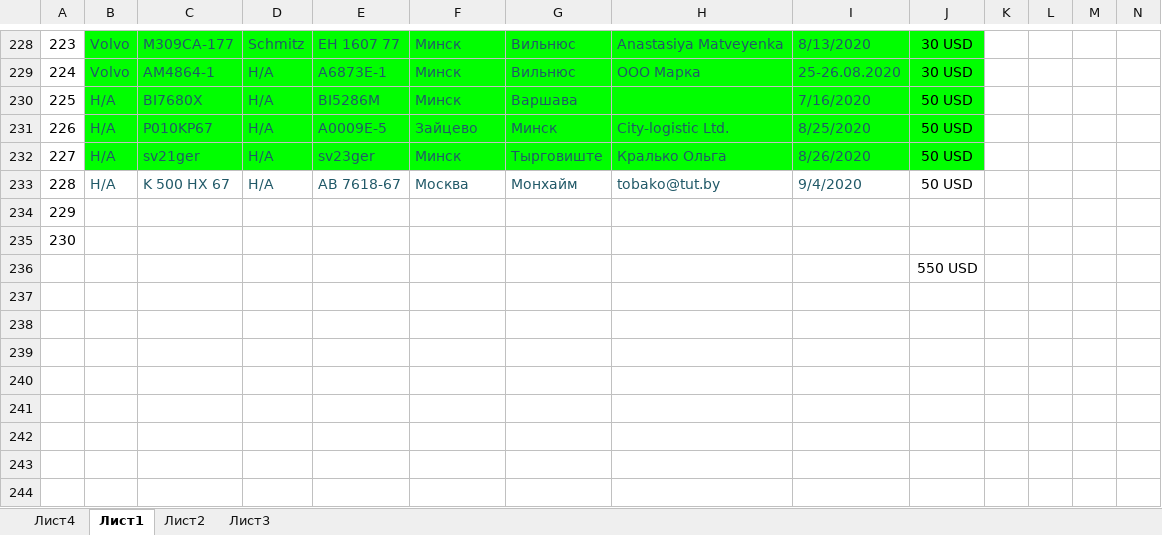
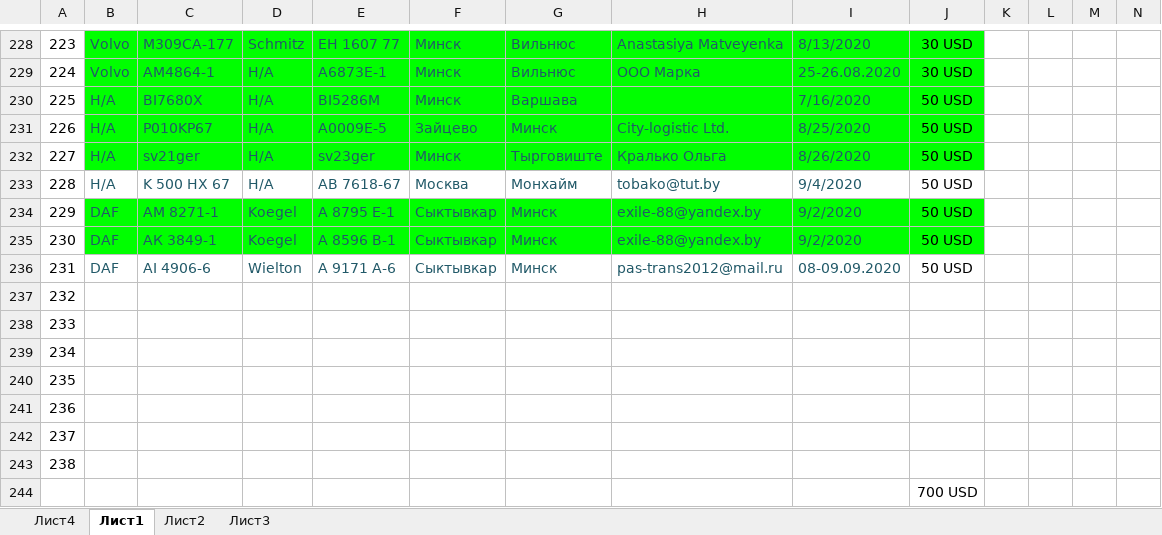
Before and after one commit to rutraq/Logistic, an Excel workbook: Машины.xlsx, sheet Лист1, drawn as a sheet; only a part is shown, gaps mark what is left out; values as stored, in another font and other column widths than the file's, no borders; addresses are those after the commit; rows hold the shown columns only; the diff names each change by its address in the sheet, - before the commit and + after, or states it on an @@ line.

```diff
--- a/Машины.xlsx (sheet Лист1)
+++ b/Машины.xlsx (sheet Лист1)
+row 234: 229 | DAF | АМ 8271-1 | Koegel | А 8795 Е-1 | Сыктывкар | Минск | exile-88@yandex.by | 9/2/2020 | 50 USD
+row 235: 230 | DAF | АК 3849-1 | Koegel | А 8596 В-1 | Сыктывкар | Минск | exile-88@yandex.by | 9/2/2020 | 50 USD
+row 236: 231 | DAF | AI 4906-6 | Wielton | A 9171 A-6 | Сыктывкар | Минск | pas-trans2012@mail.ru | 08-09.09.2020 | 50 USD
@@ column A renumbered between rows 237 and 238 @@
+row 239: 234
+row 240: 235
+row 241: 236
+row 242: 237
+row 243: 238
-J244: 550 USD
+J244: 700 USD
```
Also changed, not shown: 2 other files.
